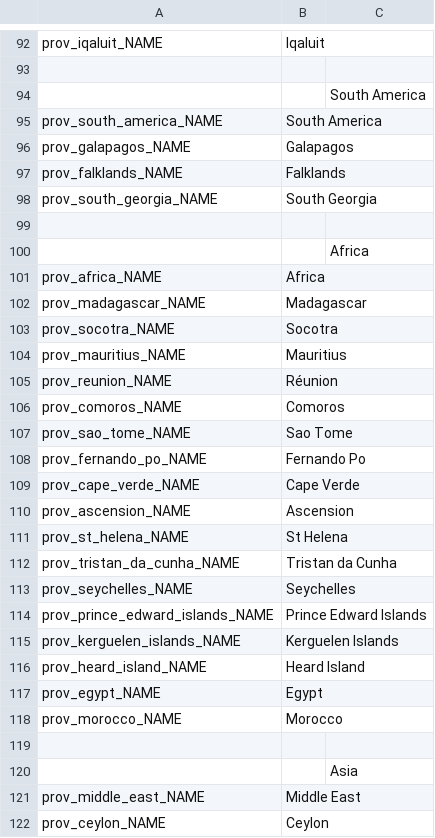
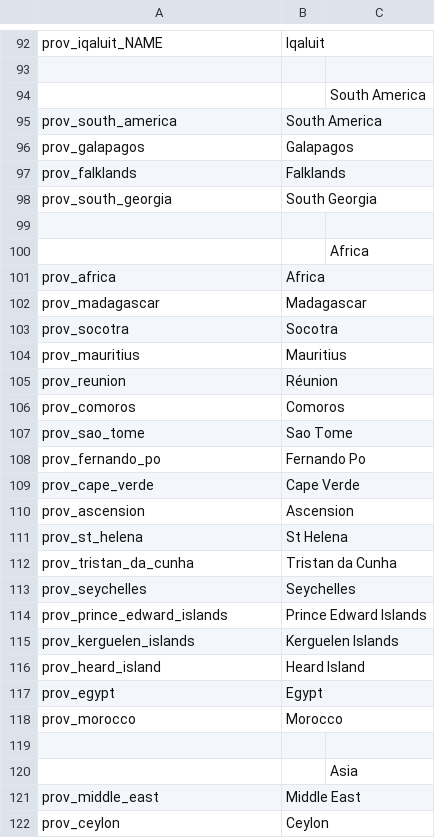
Before and after one commit to OpenVicProject/OpenVic, a CSV file: game/localisation/en_GB/provinces.csv, drawn as a sheet; only a part is shown, gaps mark what is left out; the diff covers the shown part only.

```diff
--- a/game/localisation/en_GB/provinces.csv
+++ b/game/localisation/en_GB/provinces.csv
@@ -94,29 +94,29 @@ prov_iqaluit_NAME,Iqaluit
 ,, South America
-prov_south_america_NAME,South America
-prov_galapagos_NAME,Galapagos
-prov_falklands_NAME,Falklands
-prov_south_georgia_NAME,South Georgia
+prov_south_america,South America
+prov_galapagos,Galapagos
+prov_falklands,Falklands
+prov_south_georgia,South Georgia
 
 ,, Africa
-prov_africa_NAME,Africa
-prov_madagascar_NAME,Madagascar
-prov_socotra_NAME,Socotra
-prov_mauritius_NAME,Mauritius
-prov_reunion_NAME,Réunion
-prov_comoros_NAME,Comoros
-prov_sao_tome_NAME,Sao Tome
-prov_fernando_po_NAME,Fernando Po
-prov_cape_verde_NAME,Cape Verde
-prov_ascension_NAME,Ascension
-prov_st_helena_NAME,St Helena
-prov_tristan_da_cunha_NAME,Tristan da Cunha
-prov_seychelles_NAME,Seychelles
-prov_prince_edward_islands_NAME,Prince Edward Islands
-prov_kerguelen_islands_NAME,Kerguelen Islands
-prov_heard_island_NAME,Heard Island
-prov_egypt_NAME,Egypt
-prov_morocco_NAME,Morocco
+prov_africa,Africa
+prov_madagascar,Madagascar
+prov_socotra,Socotra
+prov_mauritius,Mauritius
+prov_reunion,Réunion
+prov_comoros,Comoros
+prov_sao_tome,Sao Tome
+prov_fernando_po,Fernando Po
+prov_cape_verde,Cape Verde
+prov_ascension,Ascension
+prov_st_helena,St Helena
+prov_tristan_da_cunha,Tristan da Cunha
+prov_seychelles,Seychelles
+prov_prince_edward_islands,Prince Edward Islands
+prov_kerguelen_islands,Kerguelen Islands
+prov_heard_island,Heard Island
+prov_egypt,Egypt
+prov_morocco,Morocco
 
 ,, Asia
-prov_middle_east_NAME,Middle East
-prov_ceylon_NAME,Ceylon
+prov_middle_east,Middle East
+prov_ceylon,Ceylon
```
Also changed, not shown: 163 edited cells elsewhere in this file, game/localisation/en_GB/menus.csv, 34 other files.
